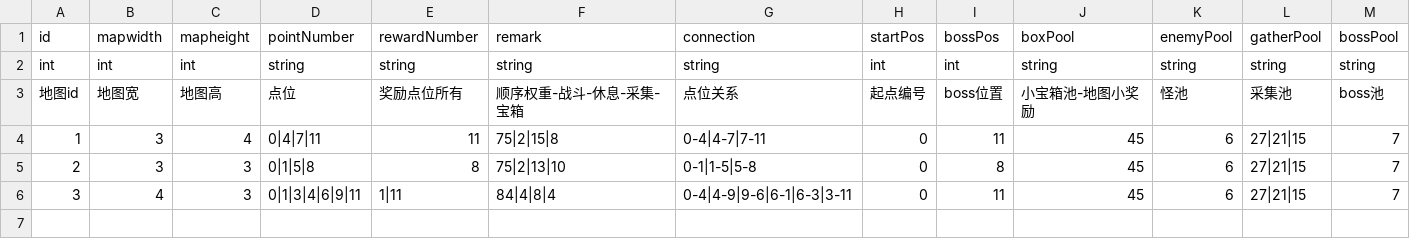
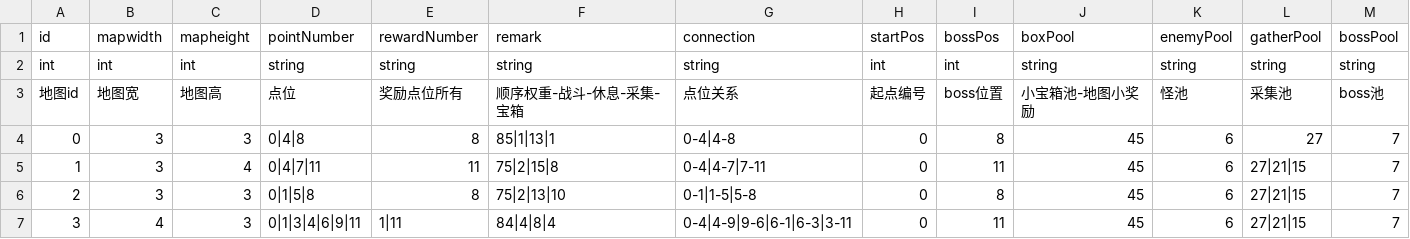
Before and after one commit to Aokoji/Sprite, a CSV file: Data/Table/t_ExplorMapHelp.csv, drawn as a sheet.

```diff
--- a/Data/Table/t_ExplorMapHelp.csv
+++ b/Data/Table/t_ExplorMapHelp.csv
@@ -3,2 +3,3 @@ int,int,int,string,string,string,string,int,int,string,string,string,string
 地图id,地图宽,地图高,点位,奖励点位所有,顺序权重-战斗-休息-采集-宝箱,点位关系,起点编号,boss位置,小宝箱池-地图小奖励,怪池,采集池,boss池
+0,3,3,0|4|8,8,85|1|13|1,0-4|4-8,0,8,45,6,27,7
 1,3,4,0|4|7|11,11,75|2|15|8,0-4|4-7|7-11,0,11,45,6,27|21|15,7
```
Also changed, not shown: 5 other files.
